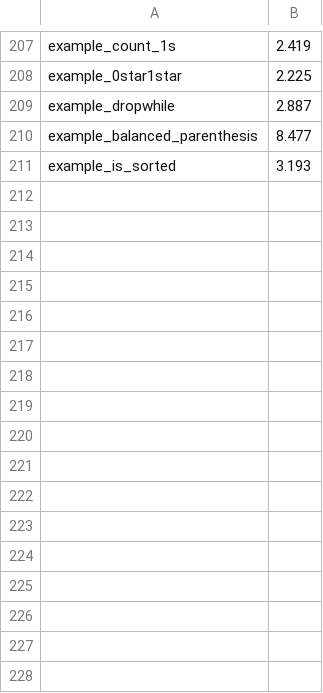
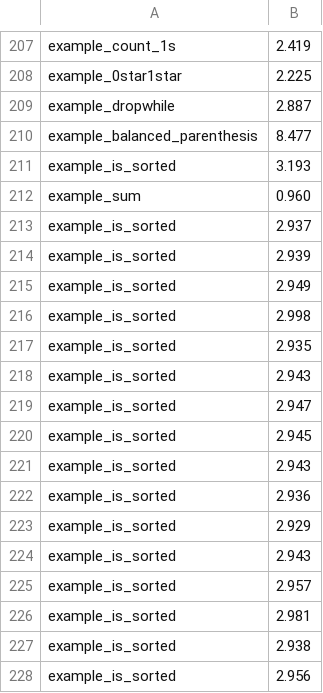
Before and after one commit to victornicolet/parsynt, a CSV file: synth_times.csv, drawn as a sheet; only a part is shown, gaps mark what is left out.

Commit message:
Corrections: is_sorted example's generated proof goes through

```diff
--- a/synth_times.csv
+++ b/synth_times.csv
@@ -211 +211,18 @@ example_balanced_parenthesis,8.477
 example_is_sorted,3.193
+example_sum,0.960
+example_is_sorted,2.937
+example_is_sorted,2.939
+example_is_sorted,2.949
+example_is_sorted,2.998
+example_is_sorted,2.935
+example_is_sorted,2.943
+example_is_sorted,2.947
+example_is_sorted,2.945
+example_is_sorted,2.943
+example_is_sorted,2.936
+example_is_sorted,2.929
+example_is_sorted,2.943
+example_is_sorted,2.957
+example_is_sorted,2.981
+example_is_sorted,2.938
+example_is_sorted,2.956
```
Also changed, not shown: 6 other files.
